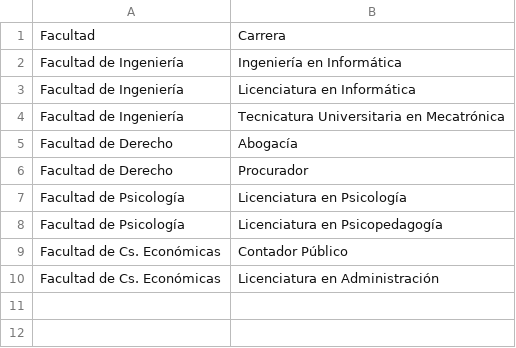
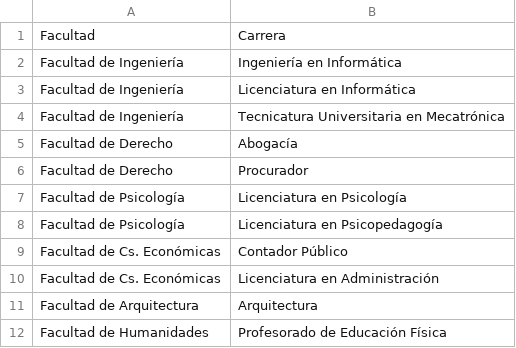
Before and after one commit to sacau-mpb/Calculadora-SACAU-UAA, a CSV file: catalogo_facultades_carreras.csv, drawn as a sheet.

Commit message:
Update catalogo_facultades_carreras.csv

```diff
--- a/catalogo_facultades_carreras.csv
+++ b/catalogo_facultades_carreras.csv
@@ -10 +10,3 @@ Facultad de Cs. Económicas, Contador Público
 Facultad de Cs. Económicas, Licenciatura en Administración
+Facultad de Arquitectura, Arquitectura
+Facultad de Humanidades, Profesorado de Educación Física
```
